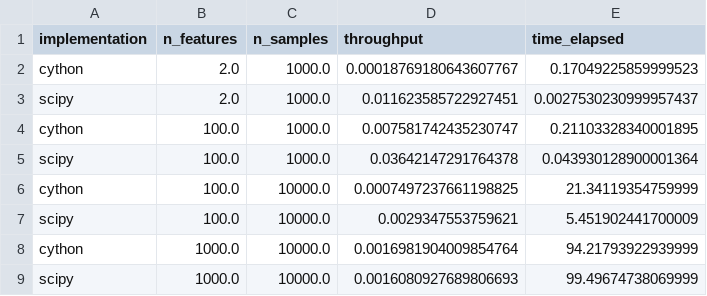
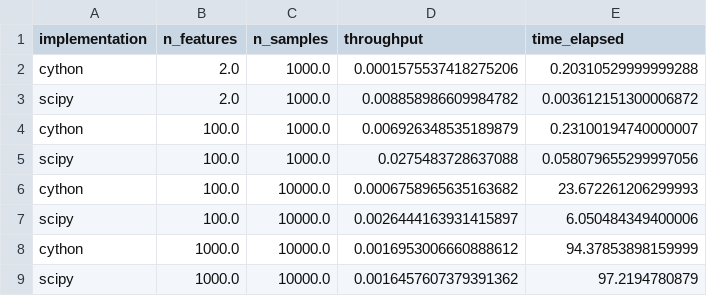
Before and after one commit to mbatoul/cython_experimentations, a CSV file: pairwise_dist.csv, drawn as a sheet.

```diff
--- a/pairwise_dist.csv
+++ b/pairwise_dist.csv
@@ -1,9 +1,9 @@
 implementation,n_features,n_samples,throughput,time_elapsed
-cython,2.0,1000.0,0.00018769180643607767,0.17049225859999523
-scipy,2.0,1000.0,0.011623585722927451,0.0027530230999957437
-cython,100.0,1000.0,0.007581742435230747,0.21103328340001895
-scipy,100.0,1000.0,0.03642147291764378,0.043930128900001364
-cython,100.0,10000.0,0.0007497237661198825,21.34119354759999
-scipy,100.0,10000.0,0.0029347553759621,5.451902441700009
-cython,1000.0,10000.0,0.0016981904009854764,94.21793922939999
-scipy,1000.0,10000.0,0.0016080927689806693,99.49674738069999
+cython,2.0,1000.0,0.0001575537418275206,0.20310529999999288
+scipy,2.0,1000.0,0.008858986609984782,0.003612151300006872
+cython,100.0,1000.0,0.006926348535189879,0.23100194740000007
+scipy,100.0,1000.0,0.0275483728637088,0.058079655299997056
+cython,100.0,10000.0,0.0006758965635163682,23.672261206299993
+scipy,100.0,10000.0,0.0026444163931415897,6.050484349400006
+cython,1000.0,10000.0,0.0016953006660888612,94.37853898159999
+scipy,1000.0,10000.0,0.0016457607379391362,97.2194780879
```
Also changed, not shown: 1 other file.
